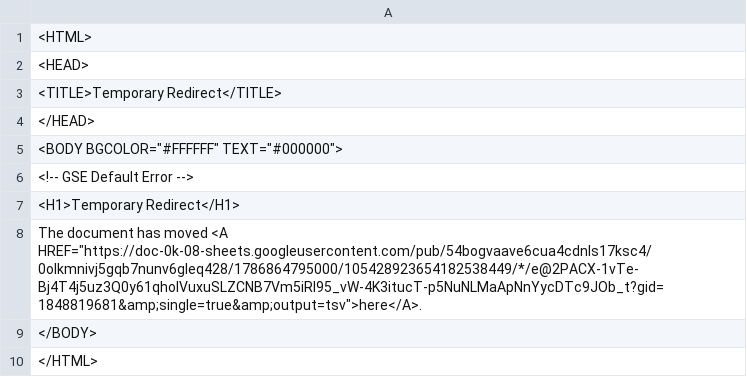
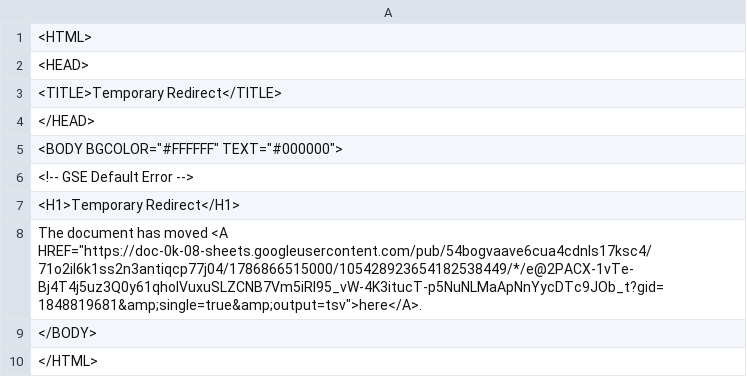
Before and after one commit to bostonshowcal/bostonshowcal, a TSV file: file.tsv, drawn as a sheet.

Commit message:
new date commit

```diff
--- a/file.tsv
+++ b/file.tsv
@@ -7,3 +7,3 @@
 <H1>Temporary Redirect</H1>
-The document has moved <A HREF="https://doc-0k-08-sheets.googleusercontent.com/pub/54bogvaave6cua4cdnls17ksc4/0olkmnivj5gqb7nunv6gleq428/1786864795000/105428923654182538449/*/e@2PACX-1vTe-Bj4T4j5uz3Q0y61qholVuxuSLZCNB7Vm5iRl95_vW-4K3itucT-p5NuNLMaApNnYycDTc9JOb_t?gid=1848819681&amp;single=true&amp;output=tsv">here</A>.
+The document has moved <A HREF="https://doc-0k-08-sheets.googleusercontent.com/pub/54bogvaave6cua4cdnls17ksc4/71o2il6k1ss2n3antiqcp77j04/1786866515000/105428923654182538449/*/e@2PACX-1vTe-Bj4T4j5uz3Q0y61qholVuxuSLZCNB7Vm5iRl95_vW-4K3itucT-p5NuNLMaApNnYycDTc9JOb_t?gid=1848819681&amp;single=true&amp;output=tsv">here</A>.
 </BODY>
```
